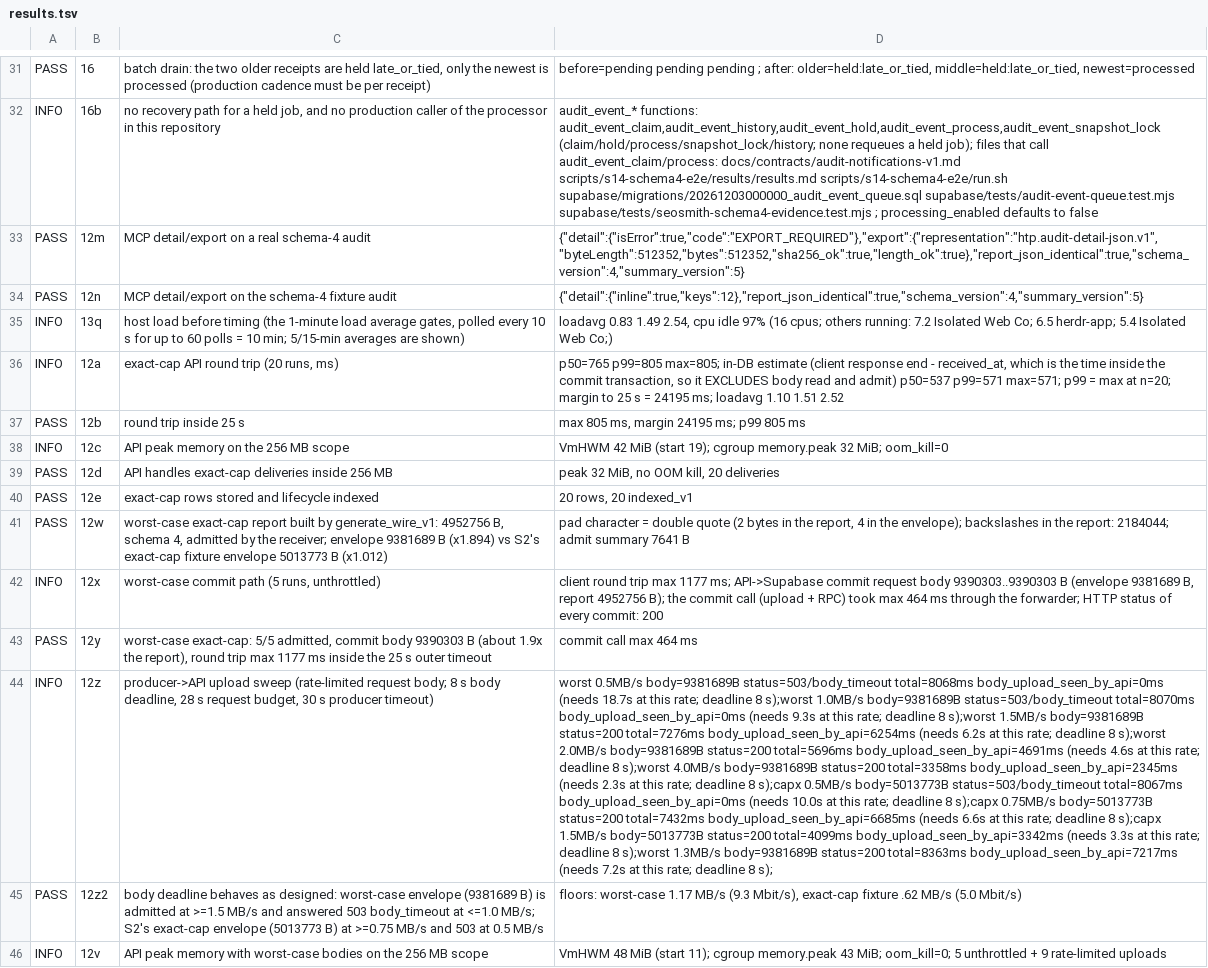
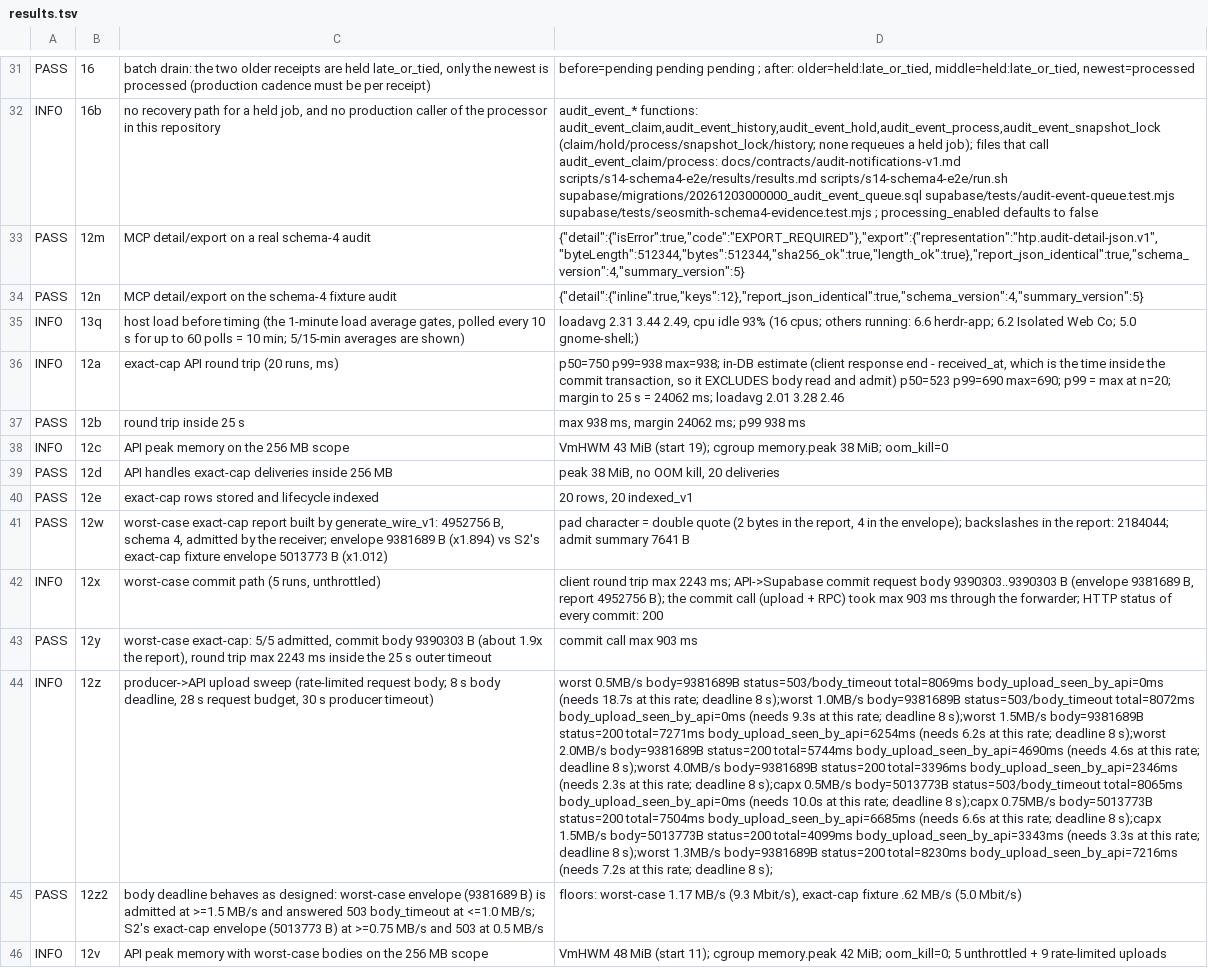
Before and after one commit to hatchertechnology/htp, a TSV file: scripts/s14-schema4-e2e/results/results.tsv, drawn as a sheet; only a part is shown, gaps mark what is left out; the diff covers the shown part only; the diff names each change by its address in the sheet, - before the commit and + after, or states it on an @@ line.

```diff
--- a/scripts/s14-schema4-e2e/results/results.tsv
+++ b/scripts/s14-schema4-e2e/results/results.tsv
-D33: {"detail":{"isError":true,"code":"EXPORT_REQUIRED"},"export":{"representation":"htp.audit-detail-json.v1","byteLength":512352,"bytes":512352,"sha256_ok":true,"length_ok":true},"report_json_identical":true,"schema_version":4,"summary_version":5}
+D33: {"detail":{"isError":true,"code":"EXPORT_REQUIRED"},"export":{"representation":"htp.audit-detail-json.v1","byteLength":512344,"bytes":512344,"sha256_ok":true,"length_ok":true},"report_json_identical":true,"schema_version":4,"summary_version":5}
-D35: loadavg 0.83 1.49 2.54, cpu idle 97% (16 cpus; others running: 7.2 Isolated Web Co; 6.5 herdr-app; 5.4 Isolated Web Co;)
+D35: loadavg 2.31 3.44 2.49, cpu idle 93% (16 cpus; others running: 6.6 herdr-app; 6.2 Isolated Web Co; 5.0 gnome-shell;)
-D36: p50=765 p99=805 max=805; in-DB estimate (client response end - received_at, which is the time inside the commit transaction, so it EXCLUDES body read and admit) p50=537 p99=571 max=571; p99 = max at n=20; margin to 25 s = 24195 ms; loadavg 1.10 1.51 2.52
+D36: p50=750 p99=938 max=938; in-DB estimate (client response end - received_at, which is the time inside the commit transaction, so it EXCLUDES body read and admit) p50=523 p99=690 max=690; p99 = max at n=20; margin to 25 s = 24062 ms; loadavg 2.01 3.28 2.46
-D37: max 805 ms, margin 24195 ms; p99 805 ms
+D37: max 938 ms, margin 24062 ms; p99 938 ms
-D38: VmHWM 42 MiB (start 19); cgroup memory.peak 32 MiB; oom_kill=0
+D38: VmHWM 43 MiB (start 19); cgroup memory.peak 38 MiB; oom_kill=0
-D39: peak 32 MiB, no OOM kill, 20 deliveries
+D39: peak 38 MiB, no OOM kill, 20 deliveries
-D42: …trip max 1177 ms; API->Supabase commit request body 9390303..9390303 B (envelope 9381689 B, report 4952756 B); the commit call (upload + RPC) took max 464 ms through…
+D42: …trip max 2243 ms; API->Supabase commit request body 9390303..9390303 B (envelope 9381689 B, report 4952756 B); the commit call (upload + RPC) took max 903 ms through…
-C43: …trip max 1177 ms inside…
+C43: …trip max 2243 ms inside…
-D43: commit call max 464 ms
+D43: commit call max 903 ms
-D44: …body=9381689B status=503/body_timeout total=8068ms body_upload_seen_by_api=0ms (needs 18.7s at this rate; deadline 8 s);worst 1.0MB/s body=9381689B status=503/body_timeout total=8070ms body_upload_seen_by_api=0ms (needs 9.3s at this rate; deadline 8 s);worst 1.5MB/s body=9381689B status=200 total=7276ms body_upload_seen_by_api=6254ms (needs 6.2s at this rate; deadline 8 s);worst 2.0MB/s body=9381689B status=200 total=5696ms body_upload_seen_by_api=4691ms (needs 4.6s at this rate; deadline 8 s);worst 4.0MB/s body=9381689B status=200 total=3358ms body_upload_seen_by_api=2345ms (needs 2.3s at this rate; deadline 8 s);capx 0.5MB/s body=5013773B status=503/body_timeout total=8067ms body_upload_seen_by_api=0ms (needs 10.0s at this rate; deadline 8 s);capx 0.75MB/s body=5013773B status=200 total=7432ms body_upload_seen_by_api=6685ms (needs 6.6s at this rate; deadline 8 s);capx 1.5MB/s body=5013773B status=200 total=4099ms body_upload_seen_by_api=3342ms (needs 3.3s at this rate; deadline 8 s);worst 1.3MB/s body=9381689B status=200 total=8363ms body_upload_seen_by_api=7217ms (needs 7.2s…
+D44: …body=9381689B status=503/body_timeout total=8069ms body_upload_seen_by_api=0ms (needs 18.7s at this rate; deadline 8 s);worst 1.0MB/s body=9381689B status=503/body_timeout total=8072ms body_upload_seen_by_api=0ms (needs 9.3s at this rate; deadline 8 s);worst 1.5MB/s body=9381689B status=200 total=7271ms body_upload_seen_by_api=6254ms (needs 6.2s at this rate; deadline 8 s);worst 2.0MB/s body=9381689B status=200 total=5744ms body_upload_seen_by_api=4690ms (needs 4.6s at this rate; deadline 8 s);worst 4.0MB/s body=9381689B status=200 total=3396ms body_upload_seen_by_api=2346ms (needs 2.3s at this rate; deadline 8 s);capx 0.5MB/s body=5013773B status=503/body_timeout total=8065ms body_upload_seen_by_api=0ms (needs 10.0s at this rate; deadline 8 s);capx 0.75MB/s body=5013773B status=200 total=7504ms body_upload_seen_by_api=6685ms (needs 6.6s at this rate; deadline 8 s);capx 1.5MB/s body=5013773B status=200 total=4099ms body_upload_seen_by_api=3343ms (needs 3.3s at this rate; deadline 8 s);worst 1.3MB/s body=9381689B status=200 total=8230ms body_upload_seen_by_api=7216ms (needs 7.2s…
-D46: …cgroup memory.peak 43 MiB; oom_kill=0;…
+D46: …cgroup memory.peak 42 MiB; oom_kill=0;…
```
Also changed, not shown: 3 added rows, 1 removed row and 18 edited cells elsewhere in this file, 1 other file.
